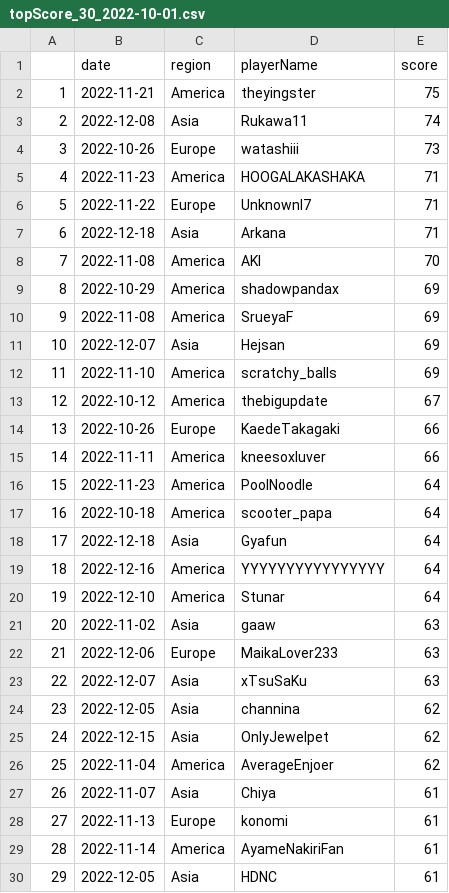
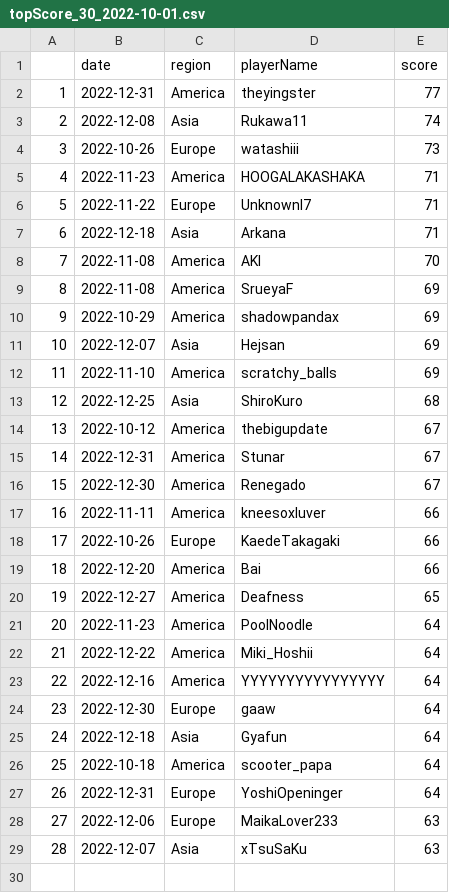
Before and after one commit to xSardine/streamlit-amq-stats, a CSV file: data/preprocessed/topScore_30_2022-10-01.csv, drawn as a sheet; removed rows and columns are numbered as before the commit, all else as after; the diff names each change by its address in the sheet, - before the commit and + after, or states it on an @@ line.

```diff
--- a/data/preprocessed/topScore_30_2022-10-01.csv
+++ b/data/preprocessed/topScore_30_2022-10-01.csv
-B2 (date): 2022-11-21
+B2 (date): 2022-12-31
-E2 (score): 75
+E2 (score): 77
@@ row 10 moved to row 9: 8 @@
@@ column A renumbered between rows 10 and 29 @@
+row 13: 12 | 2022-12-25 | Asia | ShiroKuro | 68
+row 15: 14 | 2022-12-31 | America | Stunar | 67
+row 16: 15 | 2022-12-30 | America | Renegado | 67
+row 17: 16 | 2022-11-11 | America | kneesoxluver | 66
-B19 (date): 2022-11-11
+B19 (date): 2022-12-20
-D19 (playerName): kneesoxluver
+D19 (playerName): Bai
+row 20: 19 | 2022-12-27 | America | Deafness | 65
+row 22: 21 | 2022-12-22 | America | Miki_Hoshii | 64
@@ row 19 moved to row 23: 22 @@
+row 24: 23 | 2022-12-30 | Europe | gaaw | 64
@@ row 18 moved to row 25: 24 @@
-row 20: 19 | 2022-12-10 | America | Stunar | 64
-row 21: 20 | 2022-11-02 | Asia | gaaw | 63
+row 27: 26 | 2022-12-31 | Europe | YoshiOpeninger | 64
-row 24: 23 | 2022-12-05 | Asia | channina | 62
-row 25: 24 | 2022-12-15 | Asia | OnlyJewelpet | 62
-row 26: 25 | 2022-11-04 | America | AverageEnjoer | 62
-row 27: 26 | 2022-11-07 | Asia | Chiya | 61
-row 28: 27 | 2022-11-13 | Europe | konomi | 61
-row 29: 28 | 2022-11-14 | America | AyameNakiriFan | 61
-row 30: 29 | 2022-12-05 | Asia | HDNC | 61
```
Also changed, not shown: data/preprocessed/topEasySongs_20_2022-10-01.csv, data/preprocessed/topHardSongs_20_2022-10-01.csv, 9 other files.
